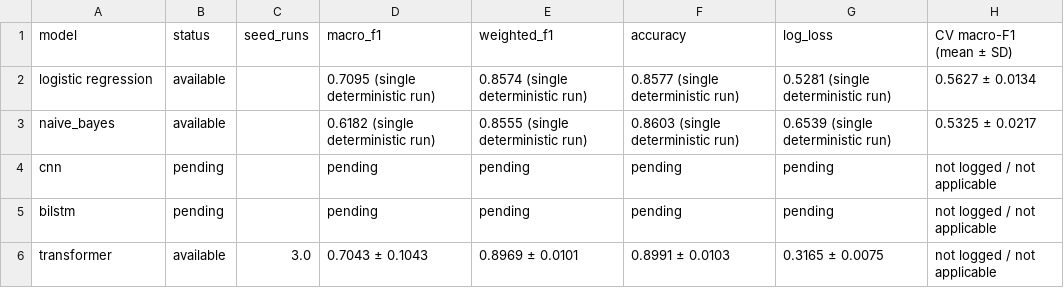
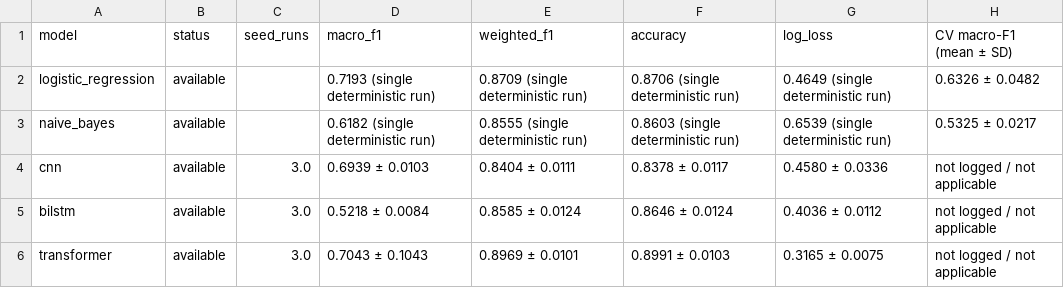
Before and after one commit to michael-alu/nlp_language_technologies, a CSV file: results/comparison/final_test_scores.csv, drawn as a sheet.

```diff
--- a/results/comparison/final_test_scores.csv
+++ b/results/comparison/final_test_scores.csv
@@ -1,6 +1,6 @@
 model,status,seed_runs,macro_f1,weighted_f1,accuracy,log_loss,CV macro-F1 (mean ± SD)
-logistic regression,available,,0.7095 (single deterministic run),0.8574 (single deterministic run),0.8577 (single deterministic run),0.5281 (single deterministic run),0.5627 ± 0.0134
+logistic_regression,available,,0.7193 (single deterministic run),0.8709 (single deterministic run),0.8706 (single deterministic run),0.4649 (single deterministic run),0.6326 ± 0.0482
 naive_bayes,available,,0.6182 (single deterministic run),0.8555 (single deterministic run),0.8603 (single deterministic run),0.6539 (single deterministic run),0.5325 ± 0.0217
-cnn,pending,,pending,pending,pending,pending,not logged / not applicable
-bilstm,pending,,pending,pending,pending,pending,not logged / not applicable
+cnn,available,3.0,0.6939 ± 0.0103,0.8404 ± 0.0111,0.8378 ± 0.0117,0.4580 ± 0.0336,not logged / not applicable
+bilstm,available,3.0,0.5218 ± 0.0084,0.8585 ± 0.0124,0.8646 ± 0.0124,0.4036 ± 0.0112,not logged / not applicable
 transformer,available,3.0,0.7043 ± 0.1043,0.8969 ± 0.0101,0.8991 ± 0.0103,0.3165 ± 0.0075,not logged / not applicable
```
Also changed, not shown: results/comparison/cross_validation_scores.csv, results/comparison/final_test_scores_numeric.csv, 4 other files.
